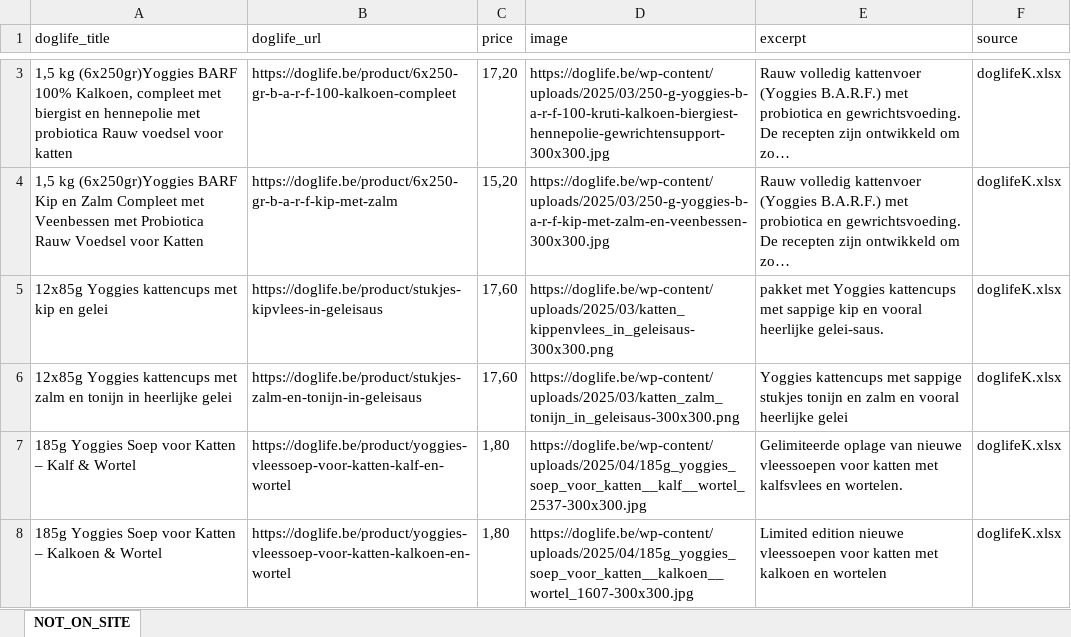
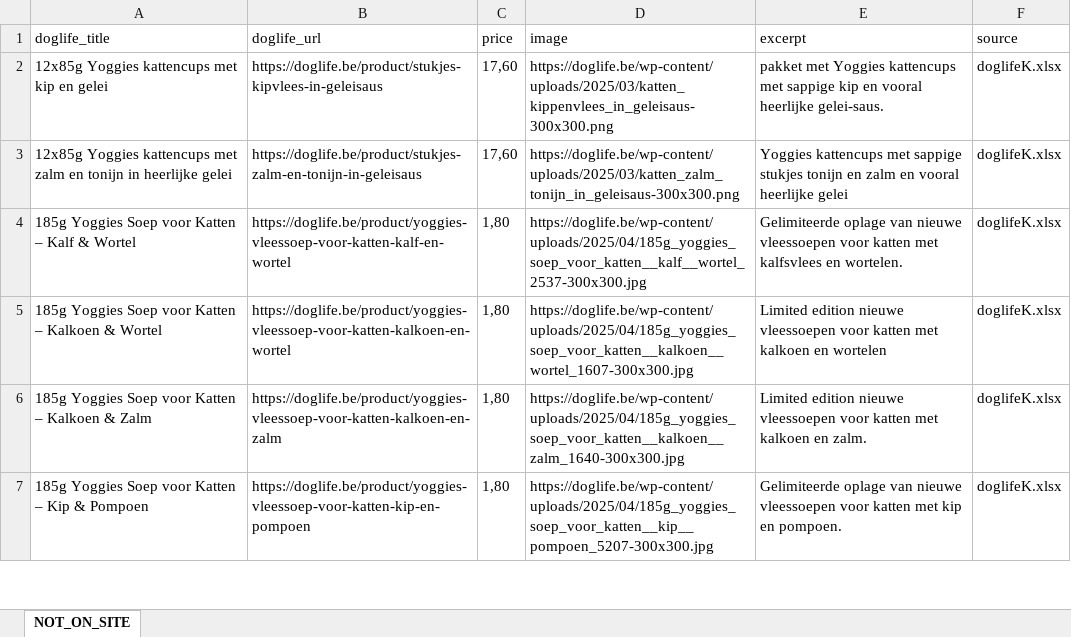
Before and after one commit to adebhajhasn-byte/Yoggies.be, an Excel workbook: data/doglife_unused.xlsx, sheet NOT_ON_SITE, drawn as a sheet; only a part is shown, gaps mark what is left out; the shorter side is filled out with more unchanged rows; values as stored, in another font and other column widths than the file's, no borders; the diff covers the shown part only; the diff names each change by its address in the sheet, - before the commit and + after, or states it on an @@ line.

```diff
--- a/data/doglife_unused.xlsx (sheet NOT_ON_SITE)
+++ b/data/doglife_unused.xlsx (sheet NOT_ON_SITE)
-row 3: 1,5 kg (6x250gr)Yoggies BARF 100% Kalkoen, compleet met biergist en hennepolie met probiotica Rauw voedsel voor katten | https://doglife.be/product/6x250-gr-b-a-r-f-100-kalkoen-compleet | 17,20 | https://doglife.be/wp-content/uploads/2025/03/250-g-yoggies-b-a-r-f-100-kruti-kalkoen-biergiest-hennepolie-gewrichtensupport-300x300.jpg | Rauw volledig kattenvoer (Yoggies B.A.R.F.) met probiotica en gewrichtsvoeding. De recepten zijn ontwikkeld om zo… | doglifeK.xlsx
-row 4: 1,5 kg (6x250gr)Yoggies BARF Kip en Zalm Compleet met Veenbessen met Probiotica Rauw Voedsel voor Katten | https://doglife.be/product/6x250-gr-b-a-r-f-kip-met-zalm | 15,20 | https://doglife.be/wp-content/uploads/2025/03/250-g-yoggies-b-a-r-f-kip-met-zalm-en-veenbessen-300x300.jpg | Rauw volledig kattenvoer (Yoggies B.A.R.F.) met probiotica en gewrichtsvoeding. De recepten zijn ontwikkeld om zo… | doglifeK.xlsx
```
Also changed, not shown: 7 removed rows elsewhere in this sheet, READY_FOR_BUILD_FINAL.xlsx, READY_FOR_BUILD_NL.xlsx, 37 other files.
